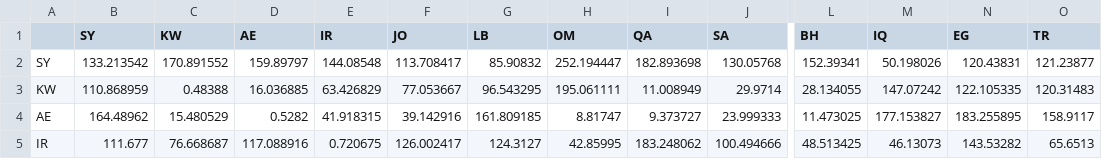
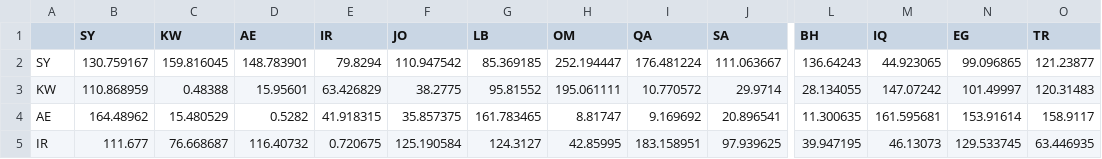
Before and after one commit to georgeshachem/menog-internet-study, a CSV file: menog-rtt-analytics/graphs/asym_rtt_min.csv, drawn as a sheet; only a part is shown, gaps mark what is left out; the diff covers the shown part only; the diff names each change by its address in the sheet, - before the commit and + after, or states it on an @@ line.

```diff
--- a/menog-rtt-analytics/graphs/asym_rtt_min.csv
+++ b/menog-rtt-analytics/graphs/asym_rtt_min.csv
-B2 (SY): 133.213542
+B2 (SY): 130.759167
-C2 (KW): 170.891552
+C2 (KW): 159.816045
-D2 (AE): 159.89797
+D2 (AE): 148.783901
-E2 (IR): 144.08548
+E2 (IR): 79.8294
-F2 (JO): 113.708417
+F2 (JO): 110.947542
-G2 (LB): 85.90832
+G2 (LB): 85.369185
-I2 (QA): 182.893698
+I2 (QA): 176.481224
-J2 (SA): 130.05768
+J2 (SA): 111.063667
-L2 (BH): 152.39341
+L2 (BH): 136.64243
-M2 (IQ): 50.198026
+M2 (IQ): 44.923065
-N2 (EG): 120.43831
+N2 (EG): 99.096865
-D3 (AE): 16.036885
+D3 (AE): 15.95601
-F3 (JO): 77.053667
+F3 (JO): 38.2775
-G3 (LB): 96.543295
+G3 (LB): 95.81552
-I3 (QA): 11.008949
+I3 (QA): 10.770572
-N3 (EG): 122.105335
+N3 (EG): 101.49997
-F4 (JO): 39.142916
+F4 (JO): 35.857375
-G4 (LB): 161.809185
+G4 (LB): 161.783465
-I4 (QA): 9.373727
+I4 (QA): 9.169692
-J4 (SA): 23.999333
+J4 (SA): 20.896541
-L4 (BH): 11.473025
+L4 (BH): 11.300635
-M4 (IQ): 177.153827
+M4 (IQ): 161.595681
-N4 (EG): 183.255895
+N4 (EG): 153.91614
-D5 (AE): 117.088916
+D5 (AE): 116.40732
-F5 (JO): 126.002417
+F5 (JO): 125.190584
-I5 (QA): 183.248062
+I5 (QA): 183.158951
-J5 (SA): 100.494666
+J5 (SA): 97.939625
-L5 (BH): 48.513425
+L5 (BH): 39.947195
-N5 (EG): 143.53282
+N5 (EG): 129.533745
-O5 (TR): 65.6513
+O5 (TR): 63.446935
```
Also changed, not shown: 76 edited cells elsewhere in this file, menog-rtt-analytics/graphs/asym_rtt_med.csv, menog-rtt-analytics/graphs/sym_rtt_med.csv, 11 other files.
